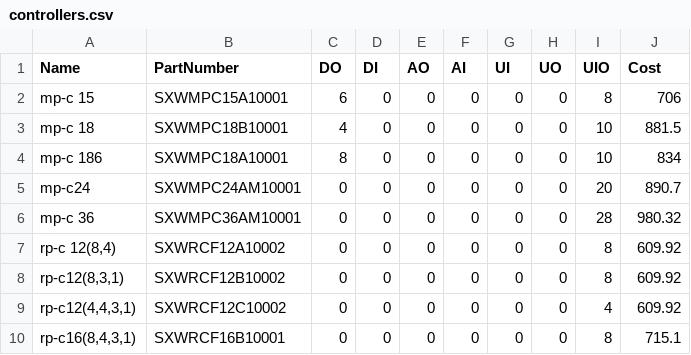
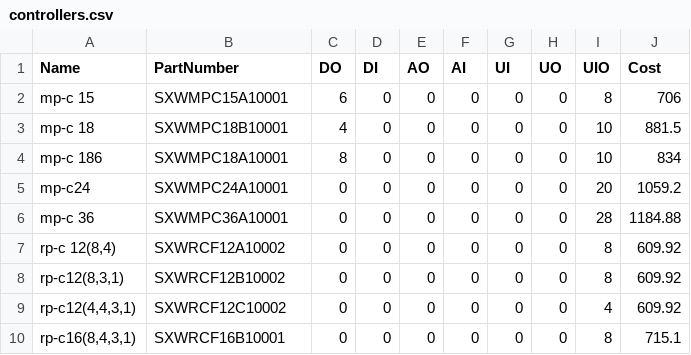
Before and after one commit to asman100/BMS_selectiontool, a CSV file: controllers.csv, drawn as a sheet.

Commit message:
Refactor panel configurations: Update panel data and remove obsolete entries

```diff
--- a/controllers.csv
+++ b/controllers.csv
@@ -4,4 +4,4 @@ mp-c 18,SXWMPC18B10001,4,0,0,0,0,0,10,881.5
 mp-c 186,SXWMPC18A10001,8,0,0,0,0,0,10,834
-mp-c24,SXWMPC24AM10001,0,0,0,0,0,0,20,890.7
-mp-c 36,SXWMPC36AM10001,0,0,0,0,0,0,28,980.32
+mp-c24,SXWMPC24A10001,0,0,0,0,0,0,20,1059.2
+mp-c 36,SXWMPC36A10001,0,0,0,0,0,0,28,1184.88
 "rp-c 12(8,4)",SXWRCF12A10002,0,0,0,0,0,0,8,609.92
```
Also changed, not shown: 1 other file.
